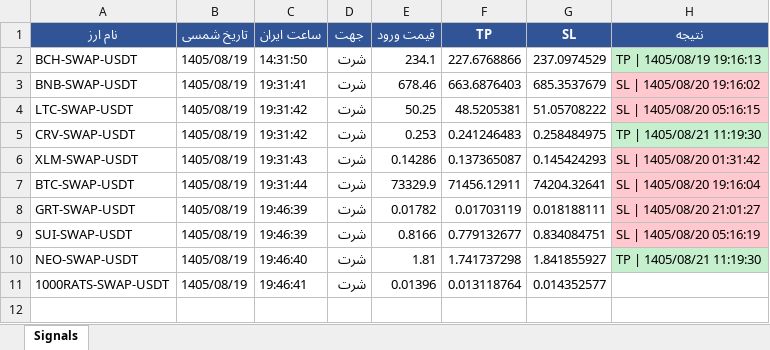
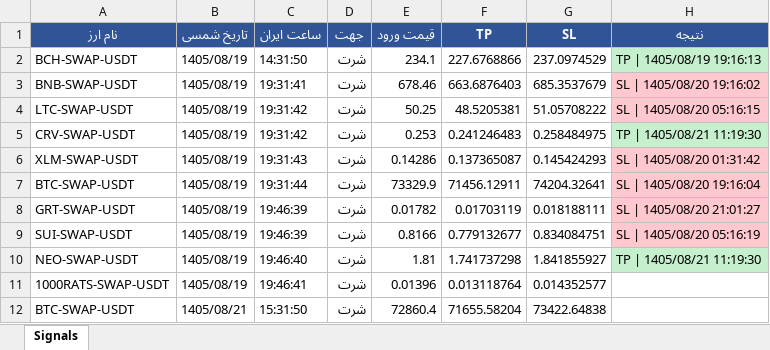
Before and after one commit to cmosircrypto-lang/Crypto-signal-bot, an Excel workbook: signals_bot-v10.xlsx, sheet Signals, drawn as a sheet; values as stored, in another font and other column widths than the file's, no borders; the diff names each change by its address in the sheet, - before the commit and + after, or states it on an @@ line.

```diff
--- a/signals_bot-v10.xlsx (sheet Signals)
+++ b/signals_bot-v10.xlsx (sheet Signals)
+row 12: BTC-SWAP-USDT | 1405/08/21 | 15:31:50 | شرت | 72860.4 | 71655.58204 | 73422.64838
```
Also changed, not shown: signals_bot-v70.xlsx, 4 other files.
